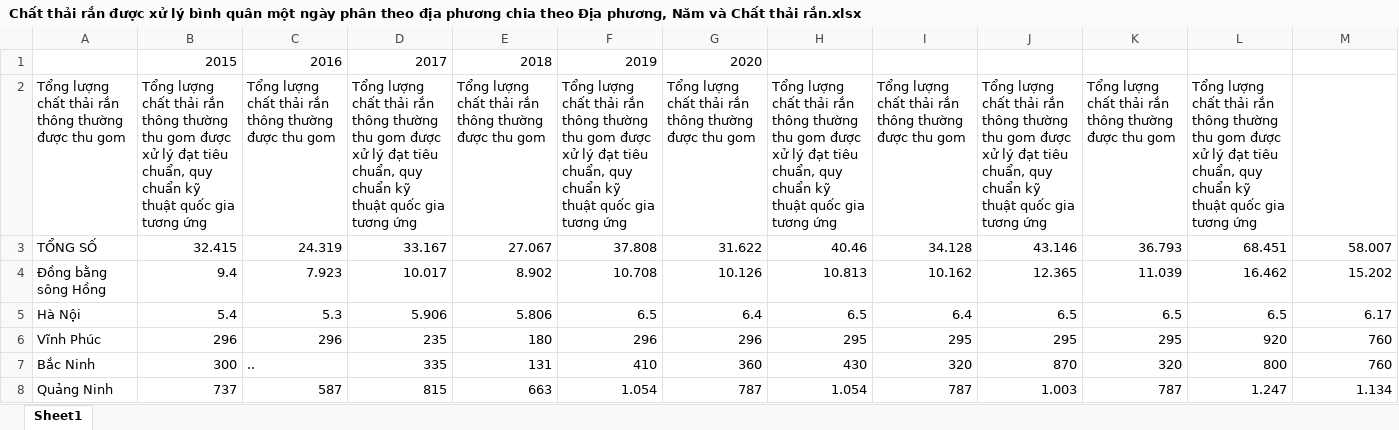
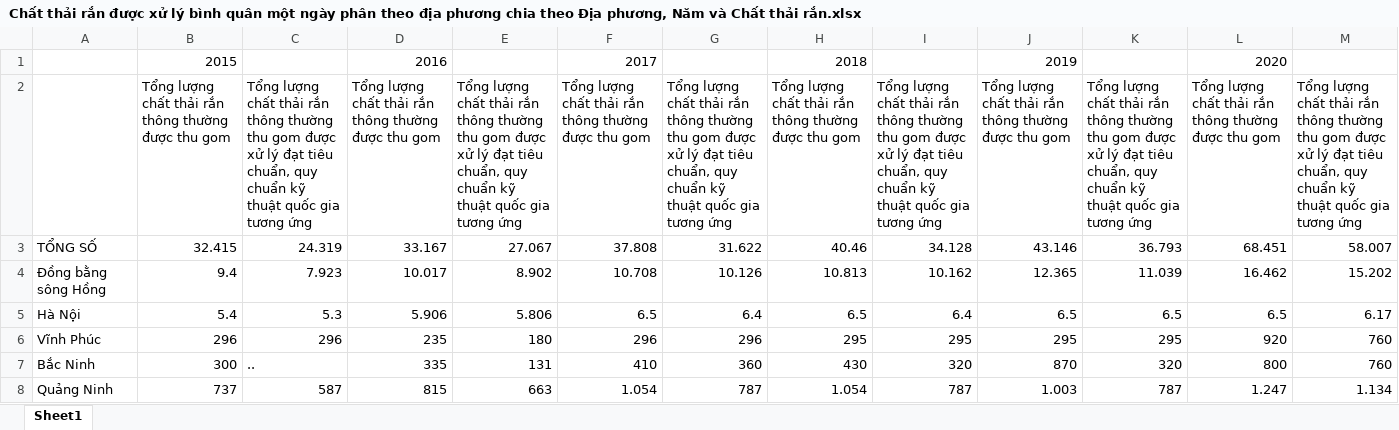
Before and after one commit to TTHHA/DS105, an Excel workbook: Chất thải rắn được xử lý bình quân một ngày phân theo địa phương chia theo Địa phương, Năm và Chất thải rắn.xlsx, sheet Sheet1, drawn as a sheet; only a part is shown; values as stored, in another font and other column widths than the file's, no borders; charts and pictures not drawn; removed rows and columns are numbered as before the commit, all else as after; the diff names each change by its address in the sheet, - before the commit and + after, or states it on an @@ line.

```diff
--- a/Chất thải rắn được xử lý bình quân một ngày phân theo địa phương chia theo Địa phương, Năm và Chất thải rắn.xlsx (sheet Sheet1)
+++ b/Chất thải rắn được xử lý bình quân một ngày phân theo địa phương chia theo Địa phương, Năm và Chất thải rắn.xlsx (sheet Sheet1)
-row 1:  | 2015 | 2016 | 2017 | 2018 | 2019 | 2020
-row 2: Tổng lượng chất thải rắn thông thường được thu gom | Tổng lượng chất thải rắn thông thường thu gom được xử lý đạt tiêu chuẩn, quy chuẩn kỹ thuật quốc gia tương ứng | Tổng lượng chất thải rắn thông thường được thu gom | Tổng lượng chất thải rắn thông thường thu gom được xử lý đạt tiêu chuẩn, quy chuẩn kỹ thuật quốc gia tương ứng | Tổng lượng chất thải rắn thông thường được thu gom | Tổng lượng chất thải rắn thông thường thu gom được xử lý đạt tiêu chuẩn, quy chuẩn kỹ thuật quốc gia tương ứng | Tổng lượng chất thải rắn thông thường được thu gom | Tổng lượng chất thải rắn thông thường thu gom được xử lý đạt tiêu chuẩn, quy chuẩn kỹ thuật quốc gia tương ứng | Tổng lượng chất thải rắn thông thường được thu gom | Tổng lượng chất thải rắn thông thường thu gom được xử lý đạt tiêu chuẩn, quy chuẩn kỹ thuật quốc gia tương ứng | Tổng lượng chất thải rắn thông thường được thu gom | Tổng lượng chất thải rắn thông thường thu gom được xử lý đạt tiêu chuẩn, quy chuẩn kỹ thuật quốc gia tương ứng
+row 1:  | 2015 |  | 2016 |  | 2017 |  | 2018 |  | 2019 |  | 2020
+row 2:  | Tổng lượng chất thải rắn thông thường được thu gom | Tổng lượng chất thải rắn thông thường thu gom được xử lý đạt tiêu chuẩn, quy chuẩn kỹ thuật quốc gia tương ứng | Tổng lượng chất thải rắn thông thường được thu gom | Tổng lượng chất thải rắn thông thường thu gom được xử lý đạt tiêu chuẩn, quy chuẩn kỹ thuật quốc gia tương ứng | Tổng lượng chất thải rắn thông thường được thu gom | Tổng lượng chất thải rắn thông thường thu gom được xử lý đạt tiêu chuẩn, quy chuẩn kỹ thuật quốc gia tương ứng | Tổng lượng chất thải rắn thông thường được thu gom | Tổng lượng chất thải rắn thông thường thu gom được xử lý đạt tiêu chuẩn, quy chuẩn kỹ thuật quốc gia tương ứng | Tổng lượng chất thải rắn thông thường được thu gom | Tổng lượng chất thải rắn thông thường thu gom được xử lý đạt tiêu chuẩn, quy chuẩn kỹ thuật quốc gia tương ứng | Tổng lượng chất thải rắn thông thường được thu gom | Tổng lượng chất thải rắn thông thường thu gom được xử lý đạt tiêu chuẩn, quy chuẩn kỹ thuật quốc gia tương ứng
```
Also changed, not shown: Diện tích nhà ở bình quân đầu người phân theo loại nhà và phân theo địa phương chia theo Địa phương, Năm và Loại nhà.xlsx.
